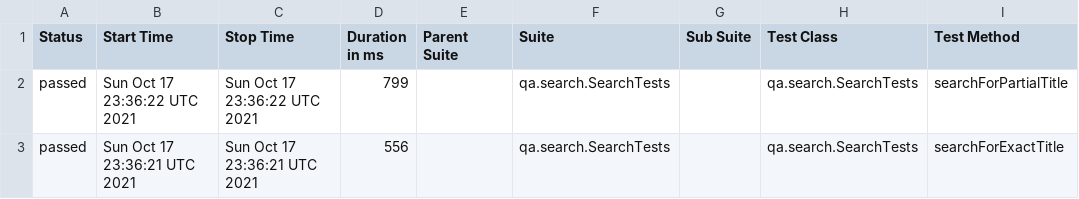
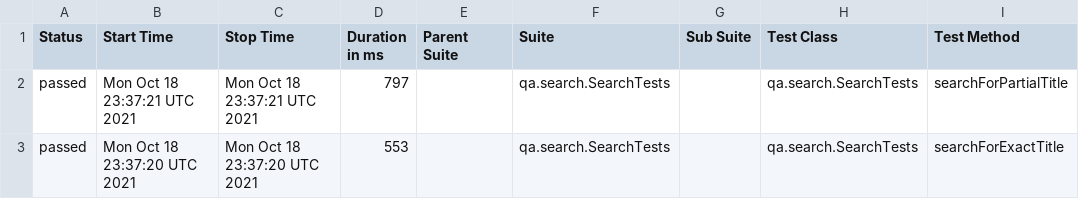
Before and after one commit to reinaldorossetti/playwright-kotlin-junit5, a CSV file: chrome/data/suites.csv, drawn as a sheet; only a part is shown; the diff names each change by its address in the sheet, - before the commit and + after, or states it on an @@ line.

```diff
--- a/chrome/data/suites.csv
+++ b/chrome/data/suites.csv
-B2 (Start Time): Sun Oct 17 23:36:22 UTC 2021
+B2 (Start Time): Mon Oct 18 23:37:21 UTC 2021
-C2 (Stop Time): Sun Oct 17 23:36:22 UTC 2021
+C2 (Stop Time): Mon Oct 18 23:37:21 UTC 2021
-D2 (Duration in ms): 799
+D2 (Duration in ms): 797
-B3 (Start Time): Sun Oct 17 23:36:21 UTC 2021
+B3 (Start Time): Mon Oct 18 23:37:20 UTC 2021
-C3 (Stop Time): Sun Oct 17 23:36:21 UTC 2021
+C3 (Stop Time): Mon Oct 18 23:37:20 UTC 2021
-D3 (Duration in ms): 556
+D3 (Duration in ms): 553
```
Also changed, not shown: 17 other files.
